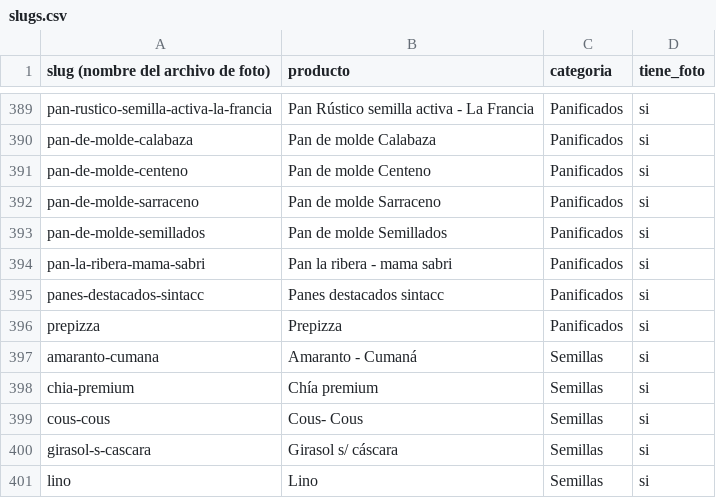
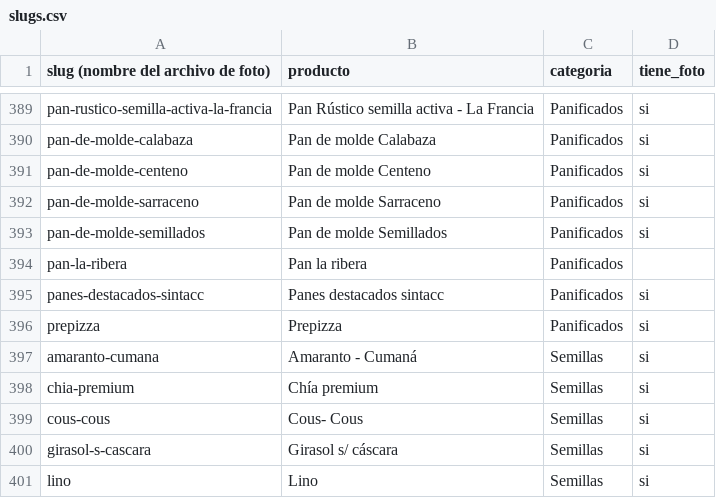
Before and after one commit to bethoven996/La_ribera, a CSV file: web/data/slugs.csv, drawn as a sheet; only a part is shown, gaps mark what is left out; removed rows and columns are numbered as before the commit, all else as after; the diff names each change by its address in the sheet, - before the commit and + after, or states it on an @@ line.

```diff
--- a/web/data/slugs.csv
+++ b/web/data/slugs.csv
-row 394: pan-la-ribera-mama-sabri | Pan la ribera - mama sabri | Panificados | si
+row 394: pan-la-ribera | Pan la ribera | Panificados
```
Also changed, not shown: 1 other file.
